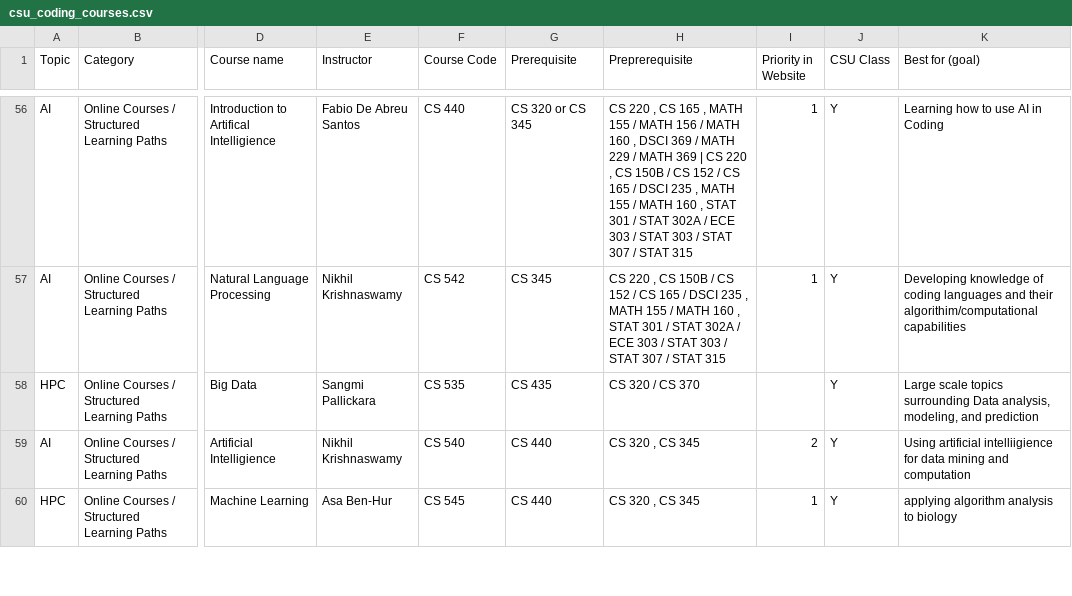
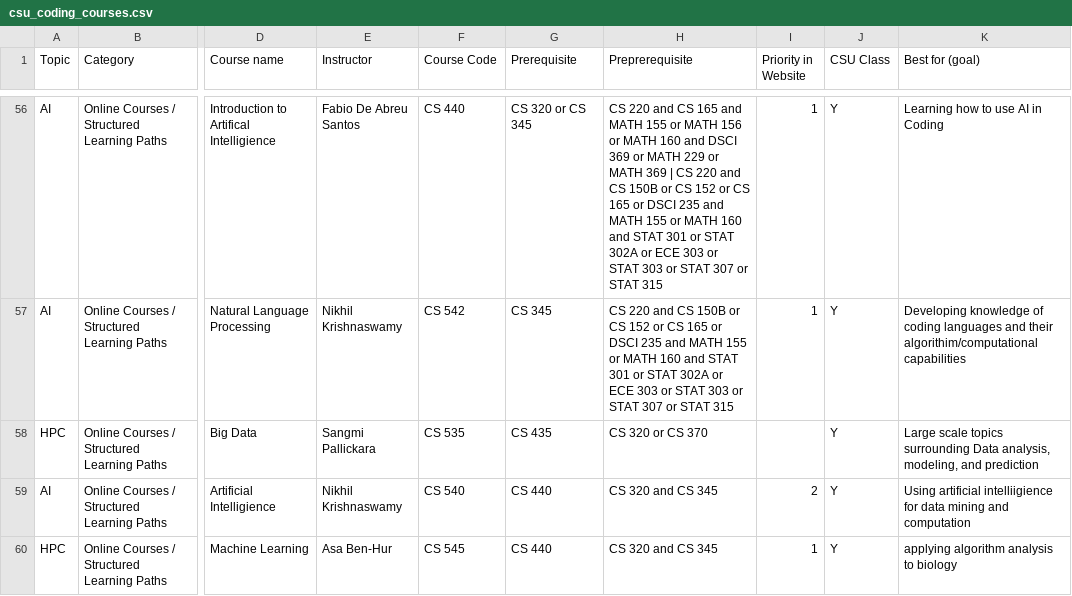
Before and after one commit to GeospatialCentroid/coding-support, a CSV file: _data/csu_coding_courses.csv, drawn as a sheet; only a part is shown, gaps mark what is left out; the diff covers the shown part only; the diff names each change by its address in the sheet, - before the commit and + after, or states it on an @@ line.

Commit message:
modified prereq for prereq column

```diff
--- a/_data/csu_coding_courses.csv
+++ b/_data/csu_coding_courses.csv
-H56 (Preprerequisite): CS 220 , CS 165 , MATH 155 / MATH 156 / MATH 160 , DSCI 369 / MATH 229 / MATH 369 | CS 220 , CS 150B / CS 152 / CS 165 / DSCI 235 , MATH 155 / MATH 160 , STAT 301 / STAT 302A / ECE 303 / STAT 303 / STAT 307 / STAT 315
+H56 (Preprerequisite): CS 220 and CS 165 and MATH 155 or MATH 156 or MATH 160 and DSCI 369 or MATH 229 or MATH 369 | CS 220 and CS 150B or CS 152 or CS 165 or DSCI 235 and MATH 155 or MATH 160 and STAT 301 or STAT 302A or ECE 303 or STAT 303 or STAT 307 or STAT 315
-H57 (Preprerequisite): CS 220 , CS 150B / CS 152 / CS 165 / DSCI 235 , MATH 155 / MATH 160 , STAT 301 / STAT 302A / ECE 303 / STAT 303 / STAT 307 / STAT 315
+H57 (Preprerequisite): CS 220 and CS 150B or CS 152 or CS 165 or DSCI 235 and MATH 155 or MATH 160 and STAT 301 or STAT 302A or ECE 303 or STAT 303 or STAT 307 or STAT 315
-H58 (Preprerequisite): CS 320 / CS 370
+H58 (Preprerequisite): CS 320 or CS 370
-H59:H60 (Preprerequisite): CS 320 , CS 345
+H59:H60 (Preprerequisite): CS 320 and CS 345
```
Also changed, not shown: 48 edited cells elsewhere in this file.
